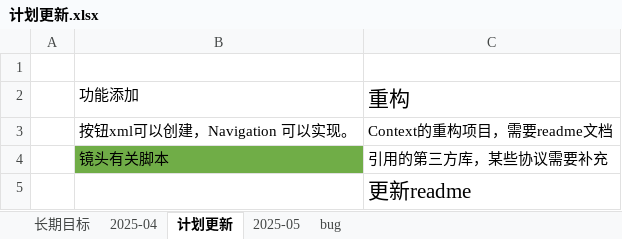
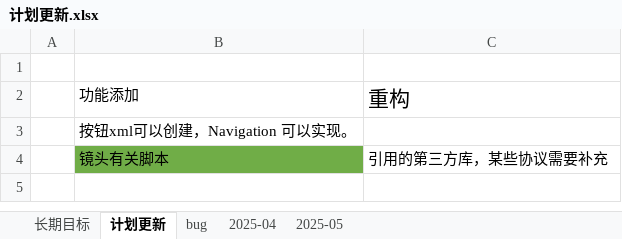
Before and after one commit to rabit2022/AnJsflScript, an Excel workbook: 计划更新.xlsx, sheet 计划更新, drawn as a sheet; values as stored, in another font and other column widths than the file's, no borders; the diff names each change by its address in the sheet, - before the commit and + after, or states it on an @@ line.

Commit message:
0511    更新readme,计划文档

```diff
--- a/计划更新.xlsx (sheet 计划更新)
+++ b/计划更新.xlsx (sheet 计划更新)
@@ sheet tab order changed: 长期目标 | 计划更新 | bug | 2025-04 | 2025-05 @@
-C3: Context的重构项目，需要readme文档
+C3: (empty)
-row 5:  |  | 更新readme
```
Also changed, not shown: sheet 2025-05, sheet 长期目标, sheet bug, 19 other files.
